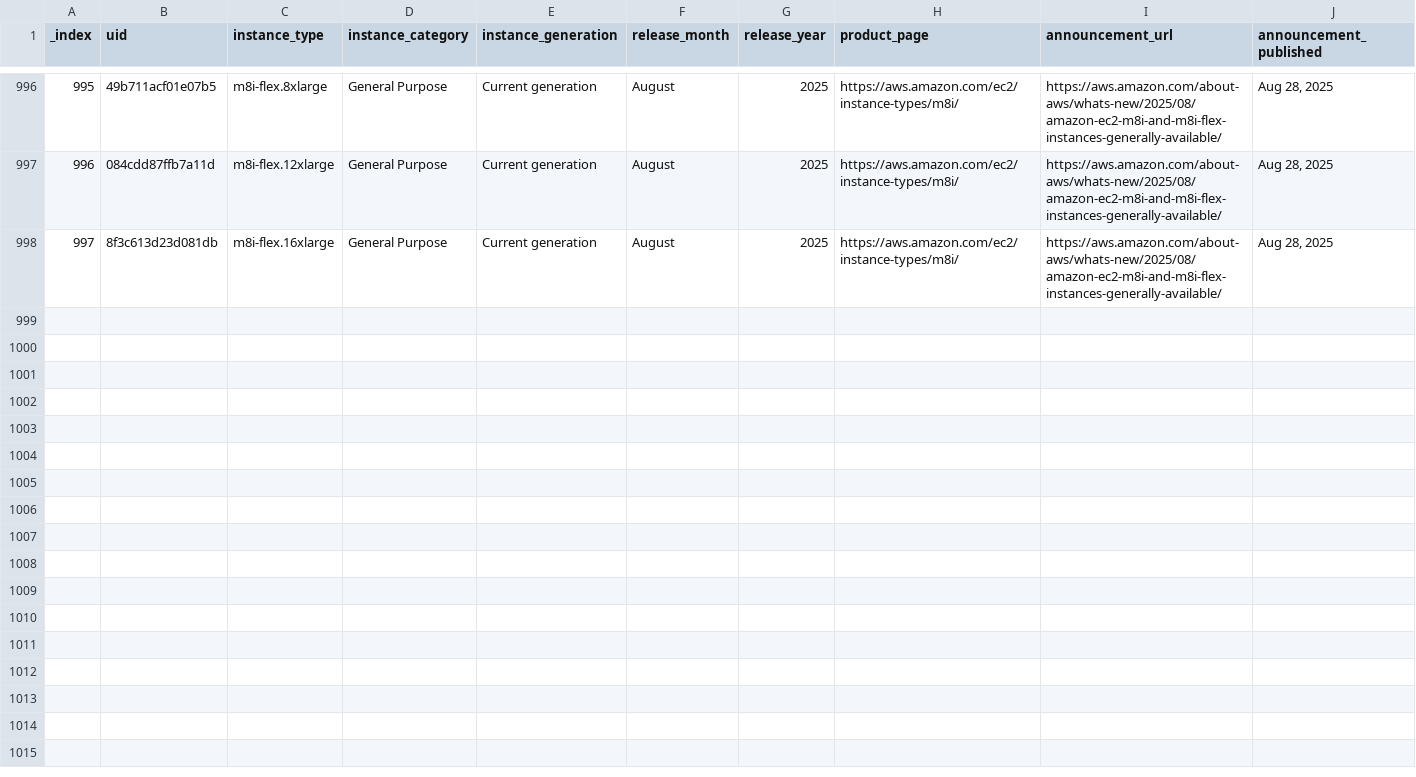
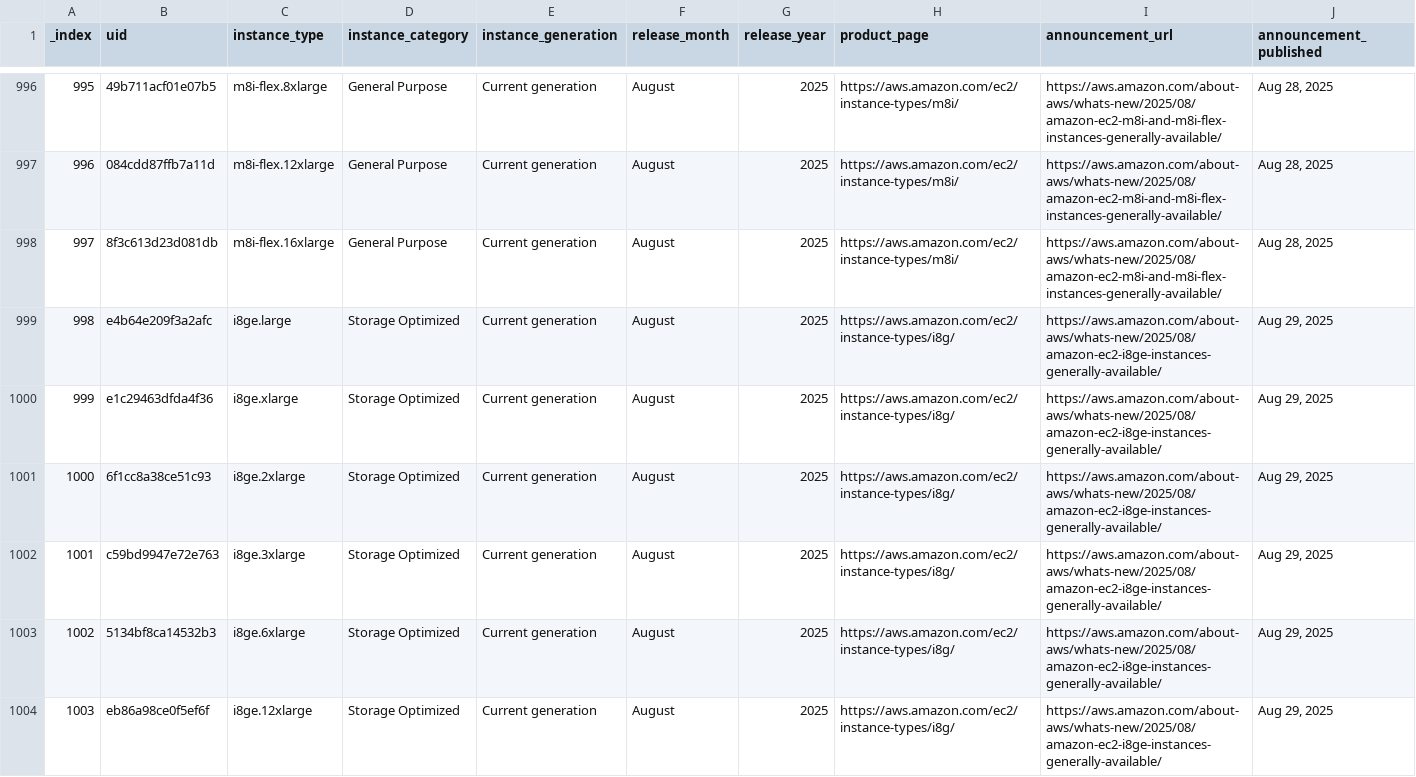
Before and after one commit to nrollr/EC2-timeline, a CSV file: public/data/timeline.csv, drawn as a sheet; only a part is shown, gaps mark what is left out; rows hold the shown columns only; the diff covers the shown part only; the diff names each change by its address in the sheet, - before the commit and + after, or states it on an @@ line.

```diff
--- a/public/data/timeline.csv
+++ b/public/data/timeline.csv
+row 999: 998 | e4b64e209f3a2afc | i8ge.large | Storage Optimized | Current generation | August | 2025 | https://aws.amazon.com/ec2/instance-types/i8g/ | https://aws.amazon.com/about-aws/whats-new/2025/08/amazon-ec2-i8ge-instances-generally-available/ | Aug 29, 2025
+row 1000: 999 | e1c29463dfda4f36 | i8ge.xlarge | Storage Optimized | Current generation | August | 2025 | https://aws.amazon.com/ec2/instance-types/i8g/ | https://aws.amazon.com/about-aws/whats-new/2025/08/amazon-ec2-i8ge-instances-generally-available/ | Aug 29, 2025
+row 1001: 1000 | 6f1cc8a38ce51c93 | i8ge.2xlarge | Storage Optimized | Current generation | August | 2025 | https://aws.amazon.com/ec2/instance-types/i8g/ | https://aws.amazon.com/about-aws/whats-new/2025/08/amazon-ec2-i8ge-instances-generally-available/ | Aug 29, 2025
+row 1002: 1001 | c59bd9947e72e763 | i8ge.3xlarge | Storage Optimized | Current generation | August | 2025 | https://aws.amazon.com/ec2/instance-types/i8g/ | https://aws.amazon.com/about-aws/whats-new/2025/08/amazon-ec2-i8ge-instances-generally-available/ | Aug 29, 2025
+row 1003: 1002 | 5134bf8ca14532b3 | i8ge.6xlarge | Storage Optimized | Current generation | August | 2025 | https://aws.amazon.com/ec2/instance-types/i8g/ | https://aws.amazon.com/about-aws/whats-new/2025/08/amazon-ec2-i8ge-instances-generally-available/ | Aug 29, 2025
+row 1004: 1003 | eb86a98ce0f5ef6f | i8ge.12xlarge | Storage Optimized | Current generation | August | 2025 | https://aws.amazon.com/ec2/instance-types/i8g/ | https://aws.amazon.com/about-aws/whats-new/2025/08/amazon-ec2-i8ge-instances-generally-available/ | Aug 29, 2025
```
Also changed, not shown: 5 added rows elsewhere in this file, 5 other files.
